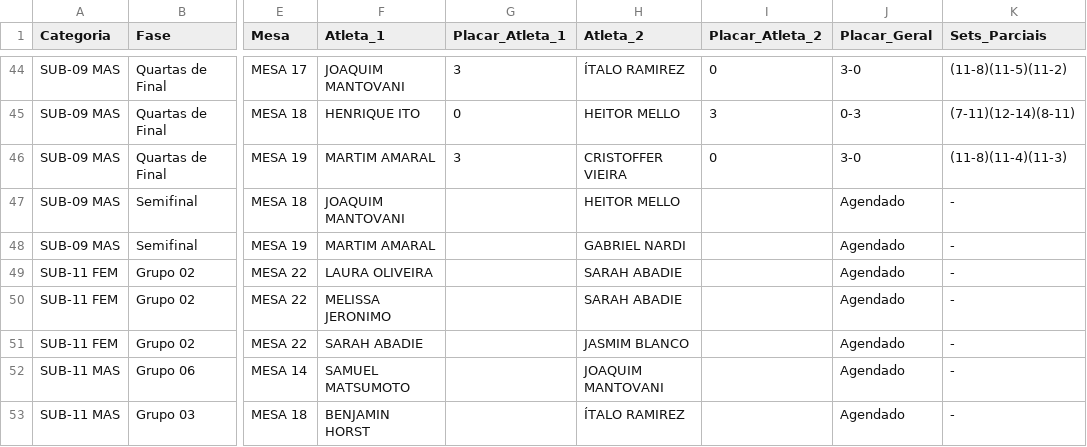
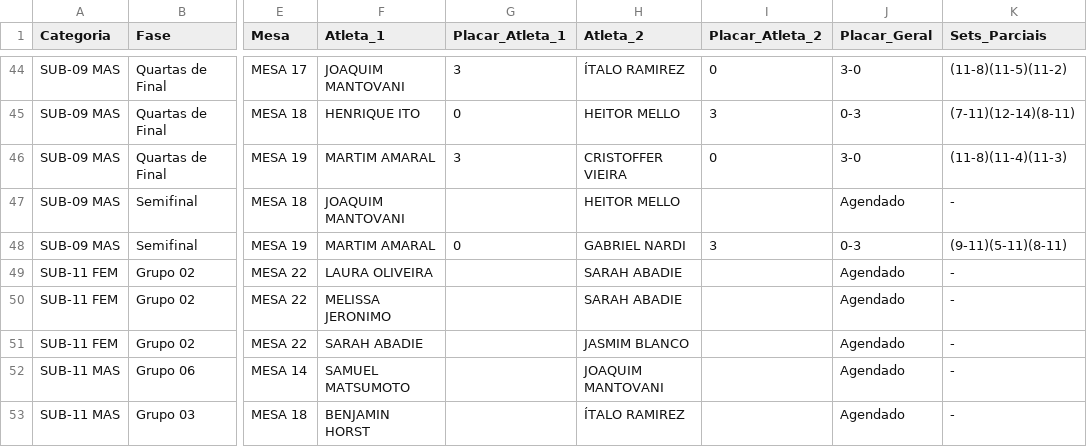
Before and after one commit to barratella/cbtmexport, a CSV file: telegram-result.csv, drawn as a sheet; only a part is shown, gaps mark what is left out; the diff names each change by its address in the sheet, - before the commit and + after, or states it on an @@ line.

```diff
--- a/telegram-result.csv
+++ b/telegram-result.csv
-G48 (Placar_Atleta_1): (empty)
+G48 (Placar_Atleta_1): 0
-I48 (Placar_Atleta_2): (empty)
+I48 (Placar_Atleta_2): 3
-J48 (Placar_Geral): Agendado
+J48 (Placar_Geral): 0-3
-K48 (Sets_Parciais): -
+K48 (Sets_Parciais): (9-11)(5-11)(8-11)
```
Also changed, not shown: 3 other files.
